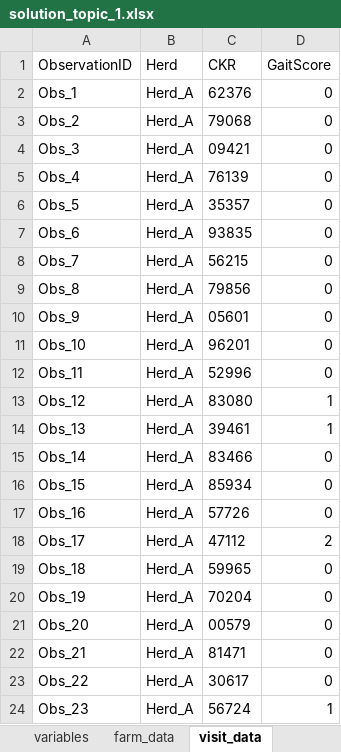
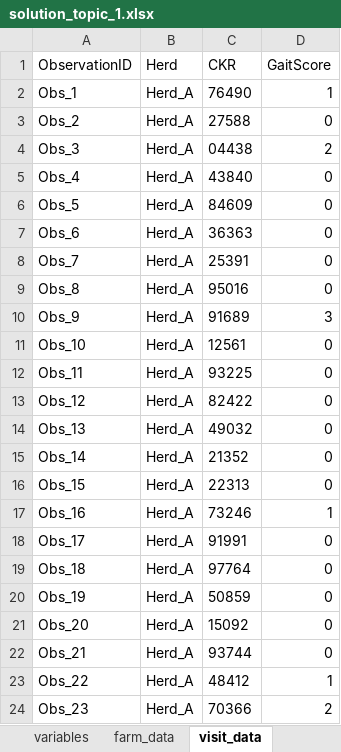
Before and after one commit to ku-awdc/ku-awdc.github.io, an Excel workbook: teaching/voc_data_science/topic1/solution_topic_1.xlsx, sheet visit_data, drawn as a sheet; only a part is shown; values as stored, in another font and other column widths than the file's, no borders; the diff covers the shown part only; the diff names each change by its address in the sheet, - before the commit and + after, or states it on an @@ line.

```diff
--- a/teaching/voc_data_science/topic1/solution_topic_1.xlsx (sheet visit_data)
+++ b/teaching/voc_data_science/topic1/solution_topic_1.xlsx (sheet visit_data)
-C2 (CKR): 62376
+C2 (CKR): 76490
-D2 (GaitScore): 0
+D2 (GaitScore): 1
-C3 (CKR): 79068
+C3 (CKR): 27588
-C4 (CKR): 09421
+C4 (CKR): 04438
-D4 (GaitScore): 0
+D4 (GaitScore): 2
-C5 (CKR): 76139
+C5 (CKR): 43840
-C6 (CKR): 35357
+C6 (CKR): 84609
-C7 (CKR): 93835
+C7 (CKR): 36363
-C8 (CKR): 56215
+C8 (CKR): 25391
-C9 (CKR): 79856
+C9 (CKR): 95016
-C10 (CKR): 05601
+C10 (CKR): 91689
-D10 (GaitScore): 0
+D10 (GaitScore): 3
-C11 (CKR): 96201
+C11 (CKR): 12561
-C12 (CKR): 52996
+C12 (CKR): 93225
-C13 (CKR): 83080
+C13 (CKR): 82422
-D13:D14 (GaitScore): 1
+D13:D14 (GaitScore): 0
-C14 (CKR): 39461
+C14 (CKR): 49032
-C15 (CKR): 83466
+C15 (CKR): 21352
-C16 (CKR): 85934
+C16 (CKR): 22313
-C17 (CKR): 57726
+C17 (CKR): 73246
-D17 (GaitScore): 0
+D17 (GaitScore): 1
-C18 (CKR): 47112
+C18 (CKR): 91991
-D18 (GaitScore): 2
+D18 (GaitScore): 0
-C19 (CKR): 59965
+C19 (CKR): 97764
-C20 (CKR): 70204
+C20 (CKR): 50859
-C21 (CKR): 00579
+C21 (CKR): 15092
-C22 (CKR): 81471
+C22 (CKR): 93744
-C23 (CKR): 30617
+C23 (CKR): 48412
-D23 (GaitScore): 0
+D23 (GaitScore): 1
-C24 (CKR): 56724
+C24 (CKR): 70366
-D24 (GaitScore): 1
+D24 (GaitScore): 2
```
Also changed, not shown: 166 edited cells elsewhere in this sheet, sheet registry_milk, sheet registry_animal, sheet registry_calving, sheet notes, teaching/voc_data_science/topic1/lameness_Herd_A.xlsx, teaching/voc_data_science/topic1/lameness_Herd_B.xlsx, 6 other files.
